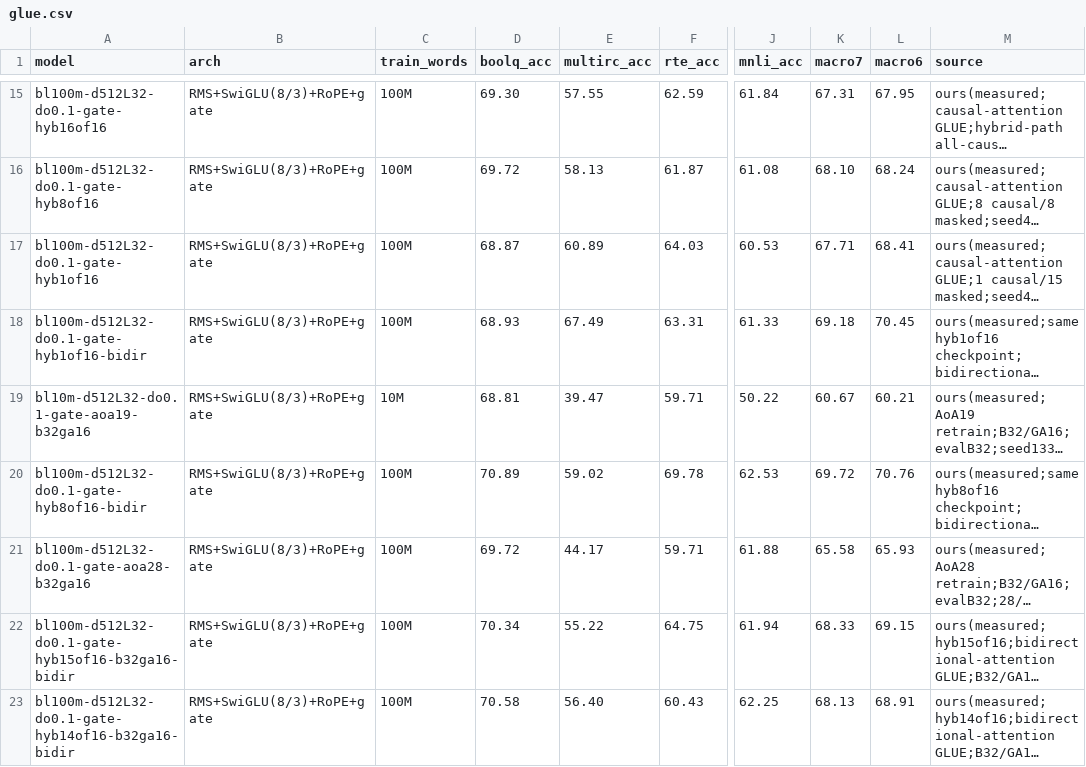
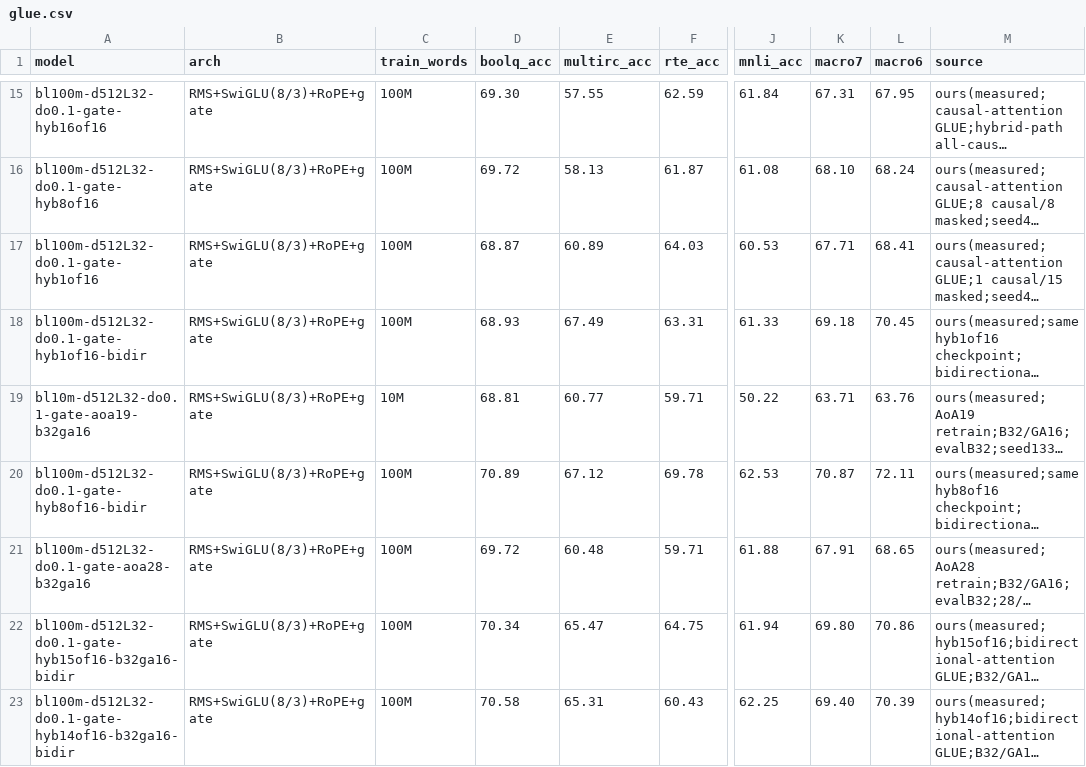
Before and after one commit to YpLarryWang/nanoGPT, a CSV file: eval/results/glue.csv, drawn as a sheet; only a part is shown, gaps mark what is left out; long unchanged cells end in …; the diff names each change by its address in the sheet, - before the commit and + after, or states it on an @@ line.

```diff
--- a/eval/results/glue.csv
+++ b/eval/results/glue.csv
-E19 (multirc_acc): 39.47
+E19 (multirc_acc): 60.77
-K19 (macro7): 60.67
+K19 (macro7): 63.71
-L19 (macro6): 60.21
+L19 (macro6): 63.76
-E20 (multirc_acc): 59.02
+E20 (multirc_acc): 67.12
-K20 (macro7): 69.72
+K20 (macro7): 70.87
-L20 (macro6): 70.76
+L20 (macro6): 72.11
-E21 (multirc_acc): 44.17
+E21 (multirc_acc): 60.48
-K21 (macro7): 65.58
+K21 (macro7): 67.91
-L21 (macro6): 65.93
+L21 (macro6): 68.65
-E22 (multirc_acc): 55.22
+E22 (multirc_acc): 65.47
-K22 (macro7): 68.33
+K22 (macro7): 69.80
-L22 (macro6): 69.15
+L22 (macro6): 70.86
-E23 (multirc_acc): 56.40
+E23 (multirc_acc): 65.31
-K23 (macro7): 68.13
+K23 (macro7): 69.40
-L23 (macro6): 68.91
+L23 (macro6): 70.39
```
Also changed, not shown: eval/results/all_runs.csv, eval/results/scale_up.csv, 8 other files.
